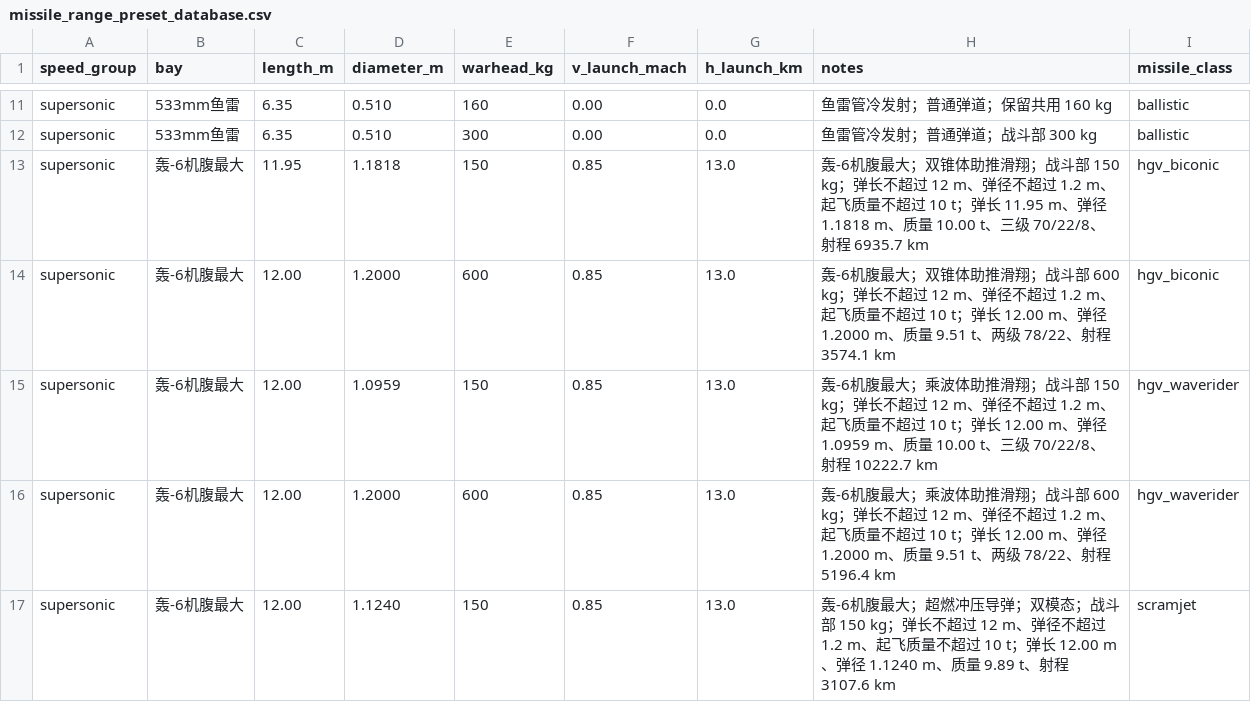
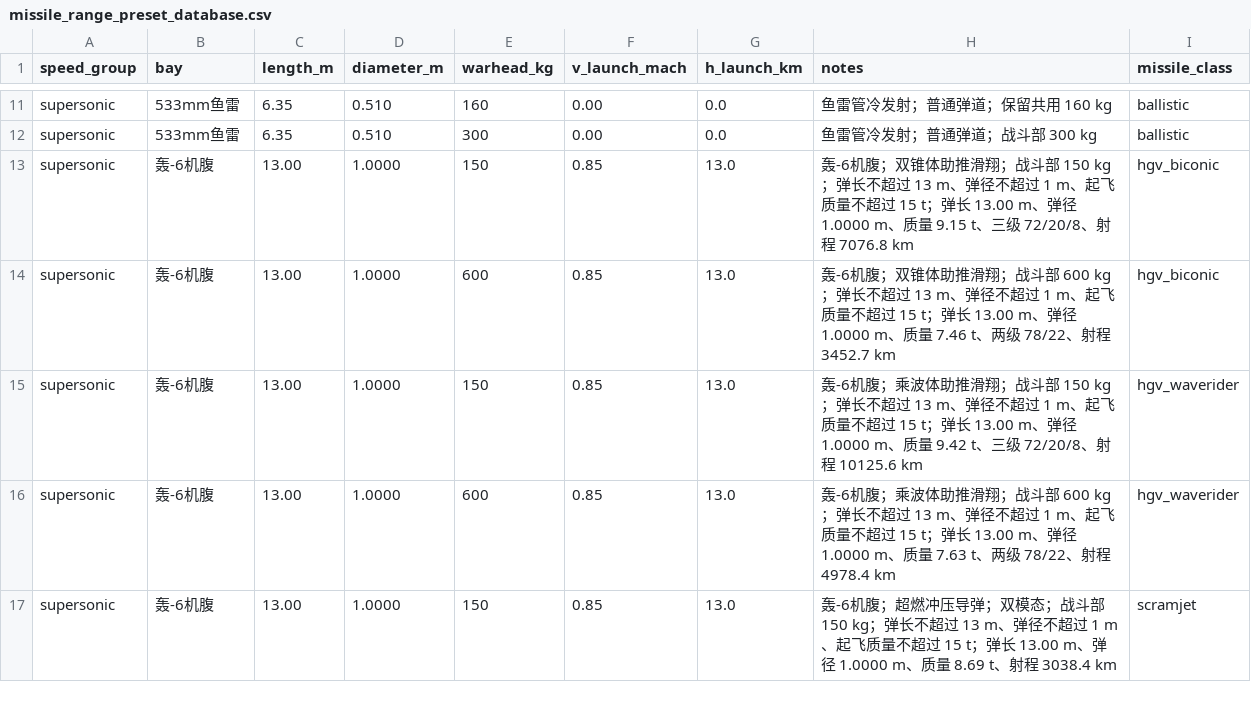
Before and after one commit to xtxsinan-lgtm/military_simulators, a CSV file: data/missile_range_preset_database.csv, drawn as a sheet; only a part is shown, gaps mark what is left out; the diff covers the shown part only.

```diff
--- a/data/missile_range_preset_database.csv
+++ b/data/missile_range_preset_database.csv
@@ -12,6 +12,6 @@ supersonic,533mm鱼雷,6.35,0.510,160,0.00,0.0,鱼雷管冷发射；普通弹道
 supersonic,533mm鱼雷,6.35,0.510,300,0.00,0.0,鱼雷管冷发射；普通弹道；战斗部 300 kg,ballistic
-supersonic,轰-6机腹最大,11.95,1.1818,150,0.85,13.0,轰-6机腹最大；双锥体助推滑翔；战斗部 150 kg；弹长不超过 12 m、弹径不超过 1.2 m、起飞质量不超过 10 t；弹长 11.95 m、弹径 1.1818 m、质量 10.00 t、三级 70/22/8、射程 6935.7 km,hgv_biconic
-supersonic,轰-6机腹最大,12.00,1.2000,600,0.85,13.0,轰-6机腹最大；双锥体助推滑翔；战斗部 600 kg；弹长不超过 12 m、弹径不超过 1.2 m、起飞质量不超过 10 t；弹长 12.00 m、弹径 1.2000 m、质量 9.51 t、两级 78/22、射程 3574.1 km,hgv_biconic
-supersonic,轰-6机腹最大,12.00,1.0959,150,0.85,13.0,轰-6机腹最大；乘波体助推滑翔；战斗部 150 kg；弹长不超过 12 m、弹径不超过 1.2 m、起飞质量不超过 10 t；弹长 12.00 m、弹径 1.0959 m、质量 10.00 t、三级 70/22/8、射程 10222.7 km,hgv_waverider
-supersonic,轰-6机腹最大,12.00,1.2000,600,0.85,13.0,轰-6机腹最大；乘波体助推滑翔；战斗部 600 kg；弹长不超过 12 m、弹径不超过 1.2 m、起飞质量不超过 10 t；弹长 12.00 m、弹径 1.2000 m、质量 9.51 t、两级 78/22、射程 5196.4 km,hgv_waverider
-supersonic,轰-6机腹最大,12.00,1.1240,150,0.85,13.0,轰-6机腹最大；超燃冲压导弹；双模态；战斗部 150 kg；弹长不超过 12 m、弹径不超过 1.2 m、起飞质量不超过 10 t；弹长 12.00 m、弹径 1.1240 m、质量 9.89 t、射程 3107.6 km,scramjet
+supersonic,轰-6机腹,13.00,1.0000,150,0.85,13.0,轰-6机腹；双锥体助推滑翔；战斗部 150 kg；弹长不超过 13 m、弹径不超过 1 m、起飞质量不超过 15 t；弹长 13.00 m、弹径 1.0000 m、质量 9.15 t、三级 72/20/8、射程 7076.8 km,hgv_biconic
+supersonic,轰-6机腹,13.00,1.0000,600,0.85,13.0,轰-6机腹；双锥体助推滑翔；战斗部 600 kg；弹长不超过 13 m、弹径不超过 1 m、起飞质量不超过 15 t；弹长 13.00 m、弹径 1.0000 m、质量 7.46 t、两级 78/22、射程 3452.7 km,hgv_biconic
+supersonic,轰-6机腹,13.00,1.0000,150,0.85,13.0,轰-6机腹；乘波体助推滑翔；战斗部 150 kg；弹长不超过 13 m、弹径不超过 1 m、起飞质量不超过 15 t；弹长 13.00 m、弹径 1.0000 m、质量 9.42 t、三级 72/20/8、射程 10125.6 km,hgv_waverider
+supersonic,轰-6机腹,13.00,1.0000,600,0.85,13.0,轰-6机腹；乘波体助推滑翔；战斗部 600 kg；弹长不超过 13 m、弹径不超过 1 m、起飞质量不超过 15 t；弹长 13.00 m、弹径 1.0000 m、质量 7.63 t、两级 78/22、射程 4978.4 km,hgv_waverider
+supersonic,轰-6机腹,13.00,1.0000,150,0.85,13.0,轰-6机腹；超燃冲压导弹；双模态；战斗部 150 kg；弹长不超过 13 m、弹径不超过 1 m、起飞质量不超过 15 t；弹长 13.00 m、弹径 1.0000 m、质量 8.69 t、射程 3038.4 km,scramjet
```
Also changed, not shown: 20 edited cells elsewhere in this file, docs/py/data/missile_range_preset_database.csv, 10 other files.
